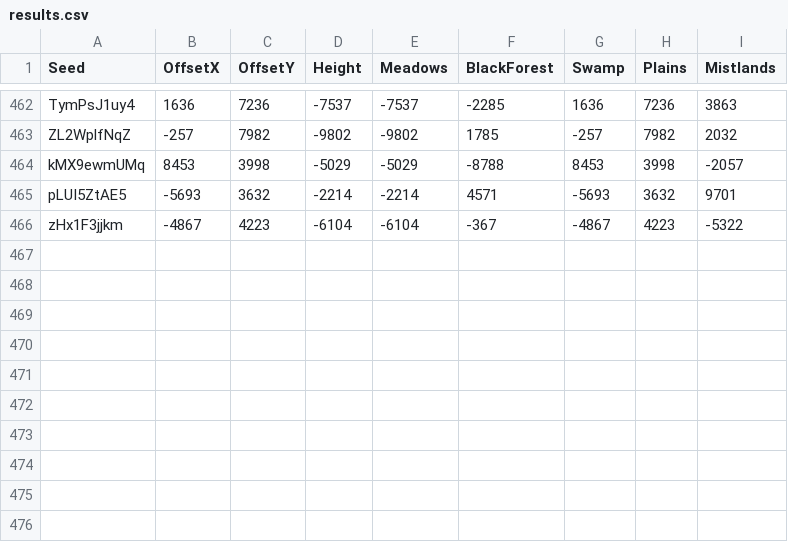
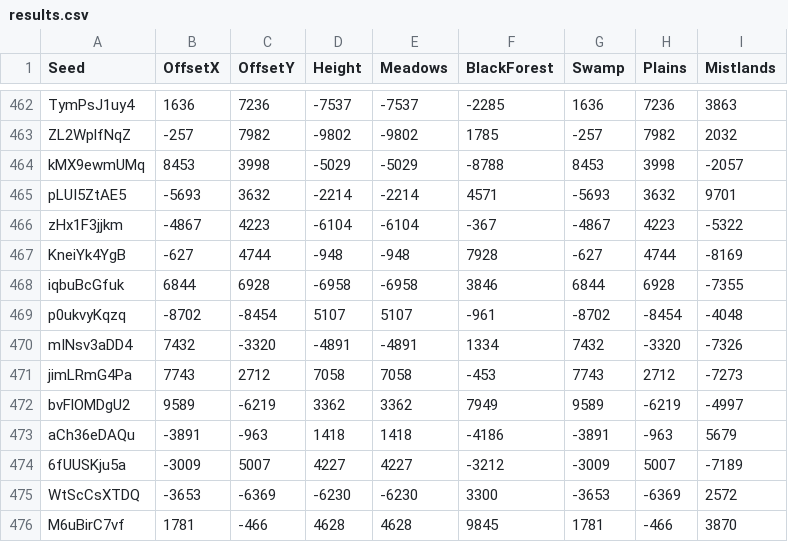
Before and after one commit to slaghag/seed-atlas, a CSV file: results.csv, drawn as a sheet; only a part is shown, gaps mark what is left out.

Commit message:
Add 10 new seed(s) - 2026-08-20 16:39

```diff
--- a/results.csv
+++ b/results.csv
@@ -466 +466,11 @@ pLUI5ZtAE5,-5693,3632,-2214,-2214,4571,-5693,3632,9701
 zHx1F3jjkm,-4867,4223,-6104,-6104,-367,-4867,4223,-5322
+KneiYk4YgB,-627,4744,-948,-948,7928,-627,4744,-8169
+iqbuBcGfuk,6844,6928,-6958,-6958,3846,6844,6928,-7355
+p0ukvyKqzq,-8702,-8454,5107,5107,-961,-8702,-8454,-4048
+mINsv3aDD4,7432,-3320,-4891,-4891,1334,7432,-3320,-7326
+jimLRmG4Pa,7743,2712,7058,7058,-453,7743,2712,-7273
+bvFlOMDgU2,9589,-6219,3362,3362,7949,9589,-6219,-4997
+aCh36eDAQu,-3891,-963,1418,1418,-4186,-3891,-963,5679
+6fUUSKju5a,-3009,5007,4227,4227,-3212,-3009,5007,-7189
+WtScCsXTDQ,-3653,-6369,-6230,-6230,3300,-3653,-6369,2572
+M6uBirC7vf,1781,-466,4628,4628,9845,1781,-466,3870
```
